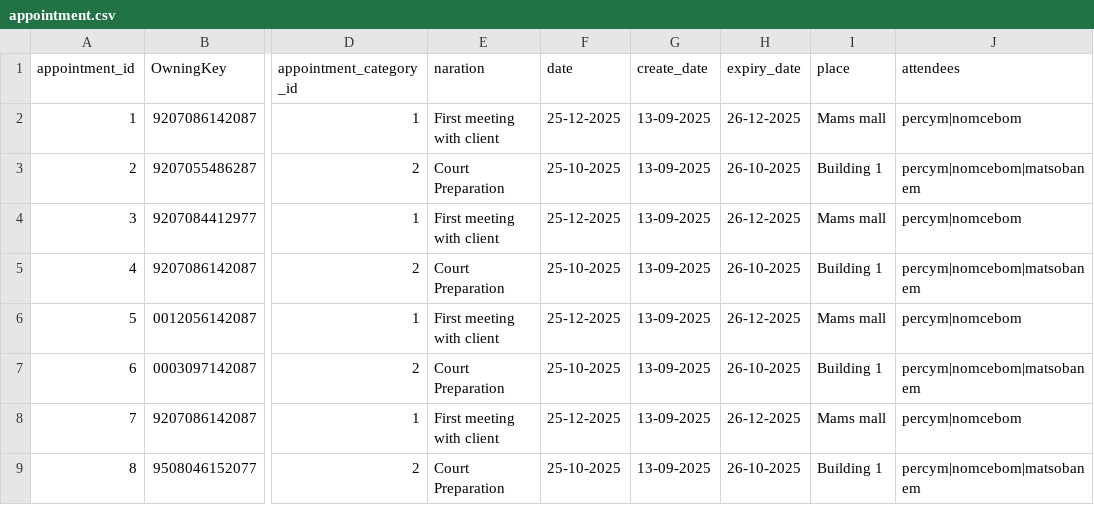
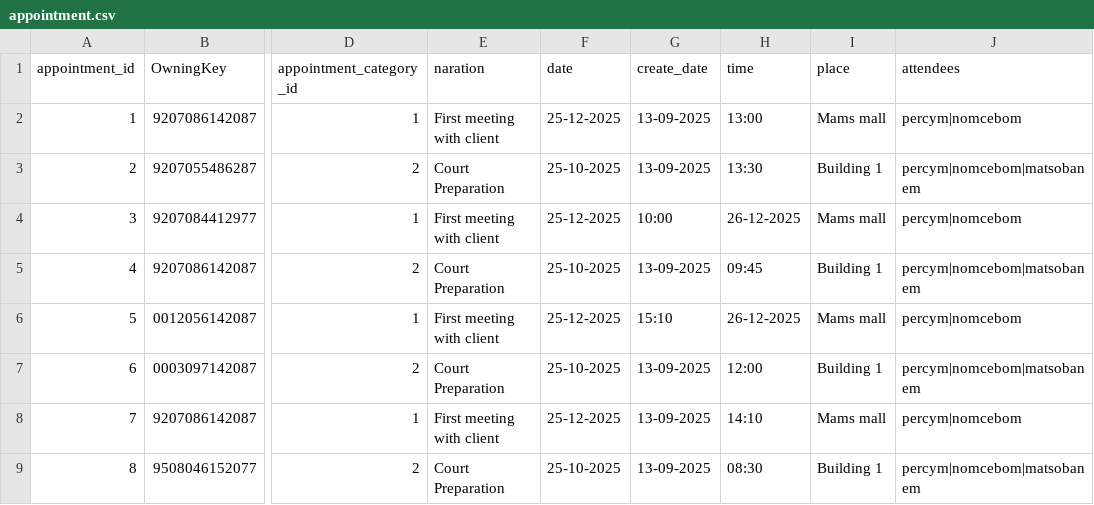
Before and after one commit to MatsobaneJoseph/opencase, a CSV file: appointment.csv, drawn as a sheet; only a part is shown, gaps mark what is left out; the diff names each change by its address in the sheet, - before the commit and + after, or states it on an @@ line.

Commit message:
Update appointment.csv

```diff
--- a/appointment.csv
+++ b/appointment.csv
-H1: expiry_date
+H1: time
-H2 (time): 26-12-2025
+H2 (time): 13:00
-H3 (time): 26-10-2025
+H3 (time): 13:30
-G4 (create_date): 13-09-2025
+G4 (create_date): 10:00
-H5 (time): 26-10-2025
+H5 (time): 09:45
-G6 (create_date): 13-09-2025
+G6 (create_date): 15:10
-H7 (time): 26-10-2025
+H7 (time): 12:00
-H8 (time): 26-12-2025
+H8 (time): 14:10
-H9 (time): 26-10-2025
+H9 (time): 08:30
```
